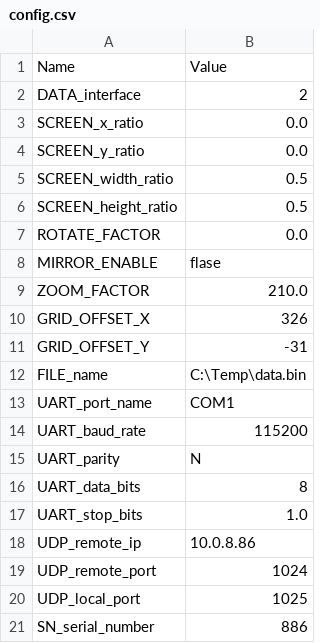
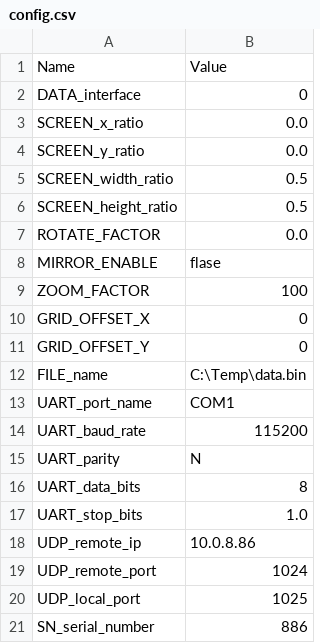
Before and after one commit to leesy24/PSDraw, a CSV file: data/config.csv, drawn as a sheet.

```diff
--- a/data/config.csv
+++ b/data/config.csv
@@ -1,3 +1,3 @@
 Name,Value
-DATA_interface,2
+DATA_interface,0
 SCREEN_x_ratio,0.0
@@ -8,5 +8,5 @@ ROTATE_FACTOR,0.0
 MIRROR_ENABLE,flase
-ZOOM_FACTOR,210.0
-GRID_OFFSET_X,326
-GRID_OFFSET_Y,-31
+ZOOM_FACTOR,100
+GRID_OFFSET_X,0
+GRID_OFFSET_Y,0
 FILE_name,C:\Temp\data.bin
```
Also changed, not shown: data/config_4_1.csv, data/config_4_2.csv, 16 other files.
